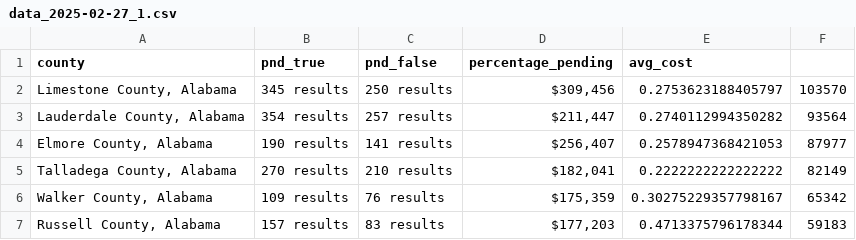
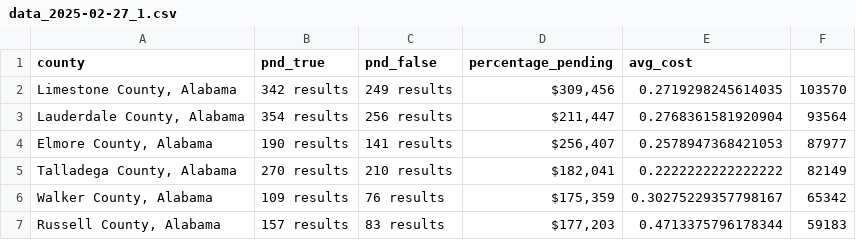
Before and after one commit to ishan9299/zillow-scraper, a CSV file: data/data_2025-02-27_1.csv, drawn as a sheet.

```diff
--- a/data/data_2025-02-27_1.csv
+++ b/data/data_2025-02-27_1.csv
@@ -1,4 +1,4 @@
 county,pnd_true,pnd_false,percentage_pending,avg_cost
-"Limestone County, Alabama",345 results,250 results,"$309,456",0.2753623188405797,103570
-"Lauderdale County, Alabama",354 results,257 results,"$211,447",0.2740112994350282,93564
+"Limestone County, Alabama",342 results,249 results,"$309,456",0.2719298245614035,103570
+"Lauderdale County, Alabama",354 results,256 results,"$211,447",0.2768361581920904,93564
 "Elmore County, Alabama",190 results,141 results,"$256,407",0.2578947368421053,87977
```
